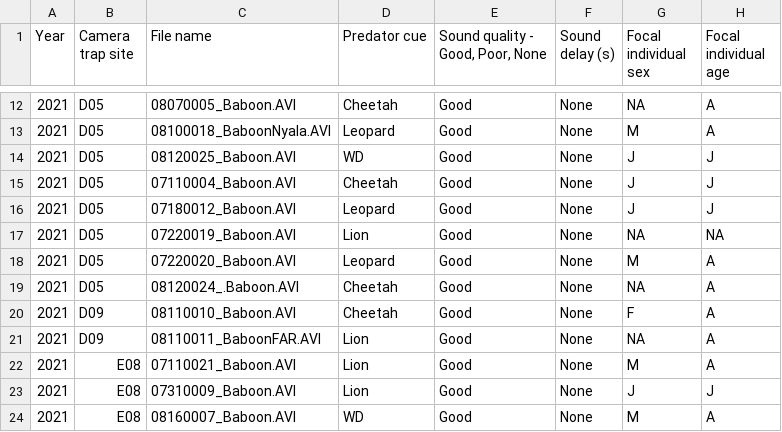
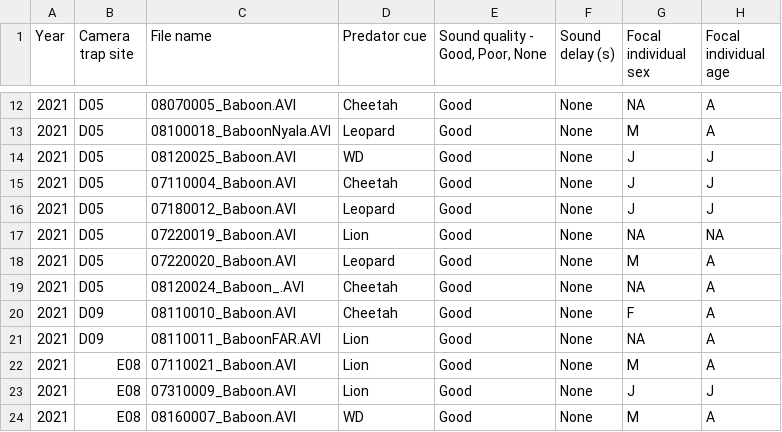
Before and after one commit to gaynor-lab/gorongosa-abr, a CSV file: Baboon_second_watch_FINAL - 2021.csv, drawn as a sheet; only a part is shown, gaps mark what is left out; the diff names each change by its address in the sheet, - before the commit and + after, or states it on an @@ line.

```diff
--- a/Baboon_second_watch_FINAL - 2021.csv
+++ b/Baboon_second_watch_FINAL - 2021.csv
-C19 (File name): 08120024_.Baboon.AVI
+C19 (File name): 08120024_Baboon_.AVI
```
Also changed, not shown: 2 other files.
